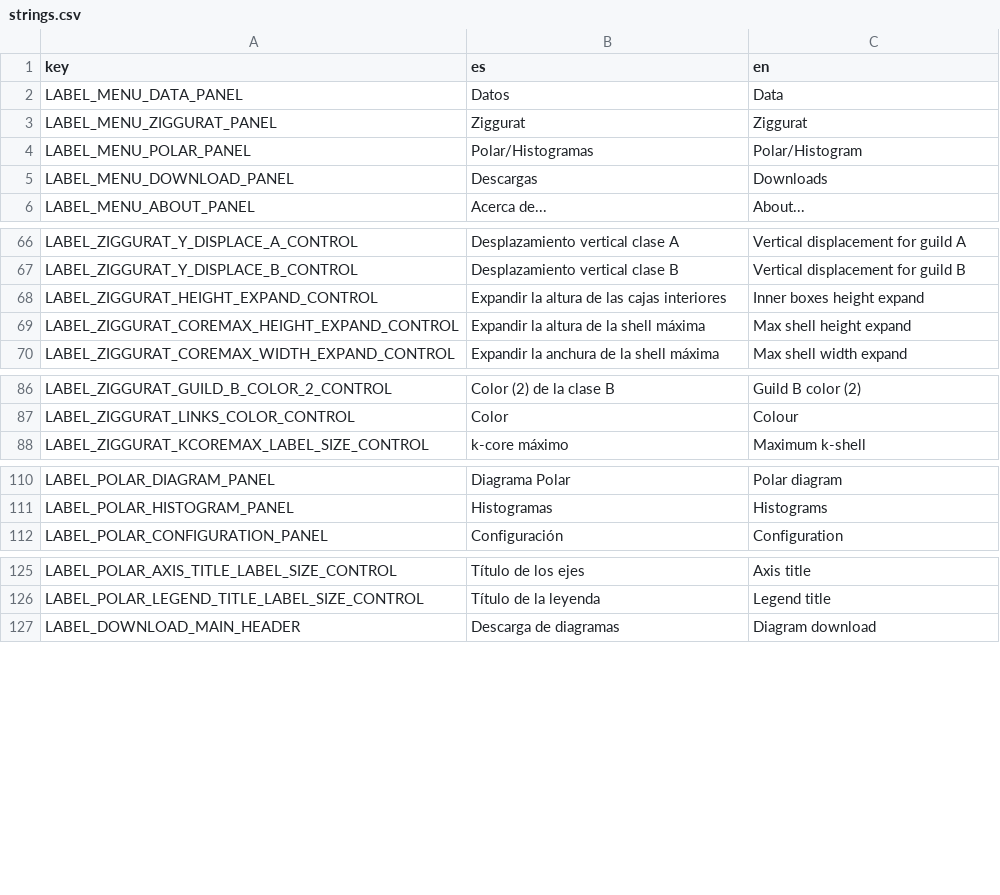
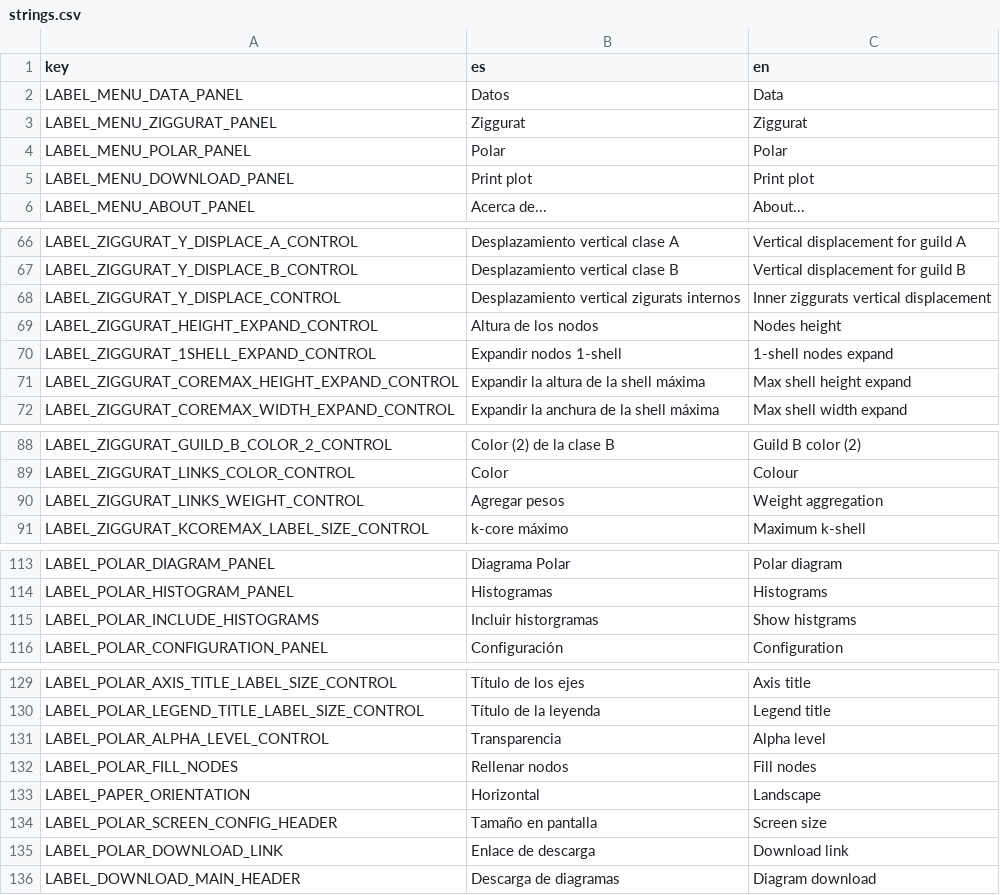
Before and after one commit to jgalgarra/bipartgraph2, a CSV file: resources/strings.csv, drawn as a sheet; only a part is shown, gaps mark what is left out; the diff covers the shown part only.

Commit message:
POlar graph, printable plots modified

```diff
--- a/resources/strings.csv
+++ b/resources/strings.csv
@@ -3,4 +3,4 @@ LABEL_MENU_DATA_PANEL, "Datos", "Data"
 LABEL_MENU_ZIGGURAT_PANEL, "Ziggurat", "Ziggurat"
-LABEL_MENU_POLAR_PANEL, "Polar/Histogramas", "Polar/Histogram"
-LABEL_MENU_DOWNLOAD_PANEL, "Descargas", "Downloads"
+LABEL_MENU_POLAR_PANEL, "Polar", "Polar"
+LABEL_MENU_DOWNLOAD_PANEL, "Print plot", "Print plot"
 LABEL_MENU_ABOUT_PANEL, "Acerca de...", "About..."
@@ -67,3 +67,5 @@ LABEL_ZIGGURAT_Y_DISPLACE_A_CONTROL, "Desplazamiento vertical clase A", "Vertica
 LABEL_ZIGGURAT_Y_DISPLACE_B_CONTROL, "Desplazamiento vertical clase B", "Vertical displacement for guild B"
-LABEL_ZIGGURAT_HEIGHT_EXPAND_CONTROL, "Expandir la altura de las cajas interiores", "Inner boxes height expand"
+LABEL_ZIGGURAT_Y_DISPLACE_CONTROL, "Desplazamiento vertical zigurats internos", "Inner ziggurats vertical displacement"
+LABEL_ZIGGURAT_HEIGHT_EXPAND_CONTROL, "Altura de los nodos", "Nodes height"
+LABEL_ZIGGURAT_1SHELL_EXPAND_CONTROL, "Expandir nodos 1-shell", "1-shell nodes expand"
 LABEL_ZIGGURAT_COREMAX_HEIGHT_EXPAND_CONTROL, "Expandir la altura de la shell máxima", "Max shell height expand"
@@ -87,2 +89,3 @@ LABEL_ZIGGURAT_GUILD_B_COLOR_2_CONTROL, "Color (2) de la clase B", "Guild B colo
 LABEL_ZIGGURAT_LINKS_COLOR_CONTROL, "Color", "Colour"
+LABEL_ZIGGURAT_LINKS_WEIGHT_CONTROL, "Agregar pesos", "Weight aggregation"
 LABEL_ZIGGURAT_KCOREMAX_LABEL_SIZE_CONTROL, "k-core máximo", "Maximum k-shell"
@@ -111,2 +114,3 @@ LABEL_POLAR_DIAGRAM_PANEL, "Diagrama Polar", "Polar diagram"
 LABEL_POLAR_HISTOGRAM_PANEL, "Histogramas", "Histograms"
+LABEL_POLAR_INCLUDE_HISTOGRAMS, "Incluir historgramas", "Show histgrams"
 LABEL_POLAR_CONFIGURATION_PANEL, "Configuración", "Configuration"
@@ -126,2 +130,7 @@ LABEL_POLAR_AXIS_TITLE_LABEL_SIZE_CONTROL, "Título de los ejes", "Axis title"
 LABEL_POLAR_LEGEND_TITLE_LABEL_SIZE_CONTROL, "Título de la leyenda", "Legend title"
+LABEL_POLAR_ALPHA_LEVEL_CONTROL, "Transparencia", "Alpha level"
+LABEL_POLAR_FILL_NODES, "Rellenar nodos", "Fill nodes"
+LABEL_PAPER_ORIENTATION, "Horizontal", "Landscape"
+LABEL_POLAR_SCREEN_CONFIG_HEADER, "Tamaño en pantalla","Screen size"
+LABEL_POLAR_DOWNLOAD_LINK, "Enlace de descarga", "Download link"
 LABEL_DOWNLOAD_MAIN_HEADER, "Descarga de diagramas", "Diagram download"
```
Also changed, not shown: 2 edited cells elsewhere in this file, 16 other files.
